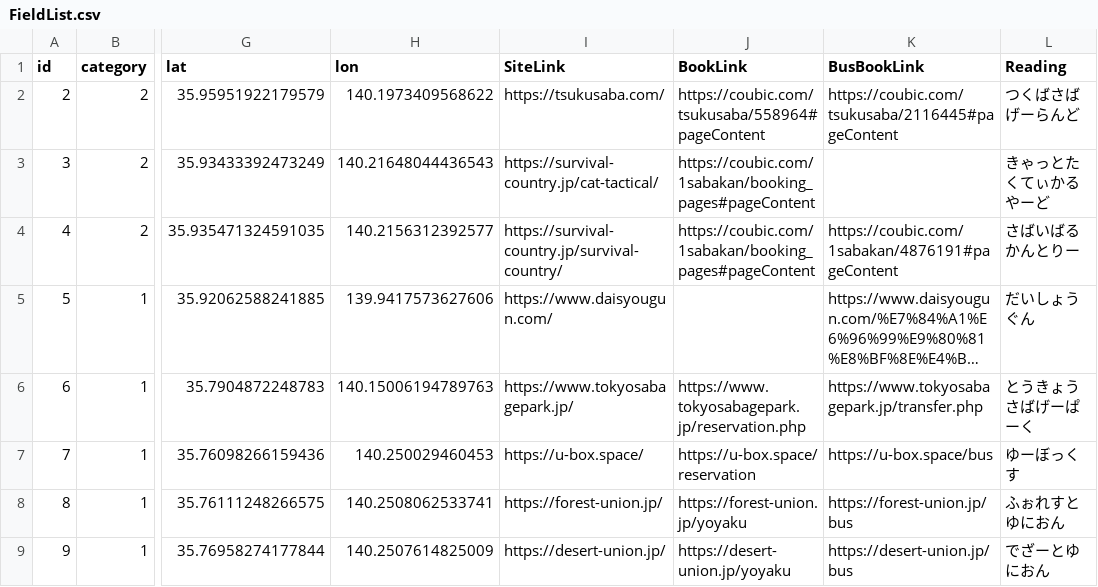
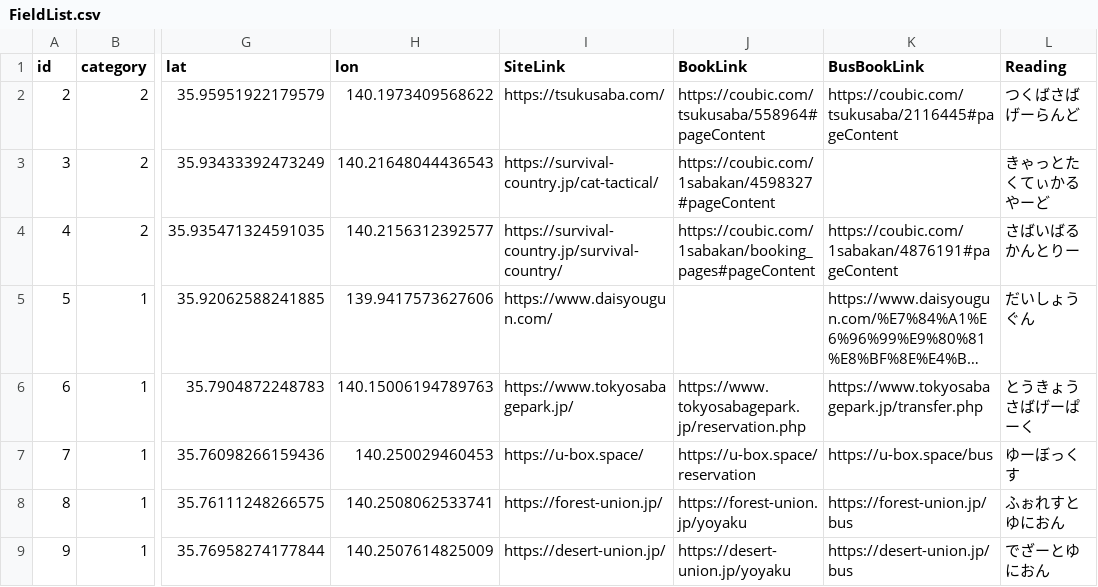
Before and after one commit to yoshi615/AirsoftFieldMap-public-, a CSV file: FieldList.csv, drawn as a sheet; only a part is shown, gaps mark what is left out; long unchanged cells end in …; the diff names each change by its address in the sheet, - before the commit and + after, or states it on an @@ line.

Commit message:
修正

```diff
--- a/FieldList.csv
+++ b/FieldList.csv
-J3 (BookLink): https://coubic.com/1sabakan/booking_pages#pageContent
+J3 (BookLink): https://coubic.com/1sabakan/4598327#pageContent
```
